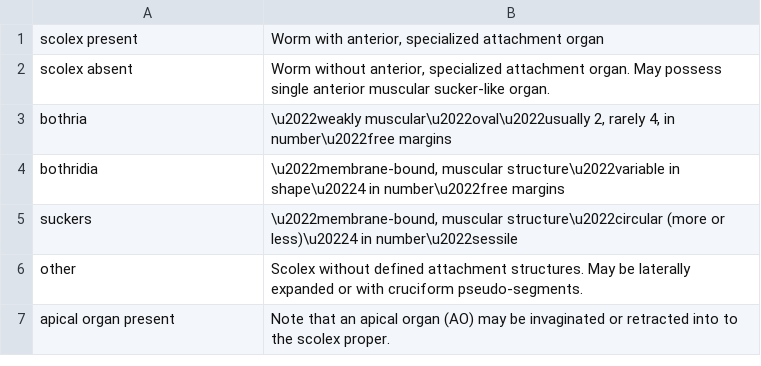
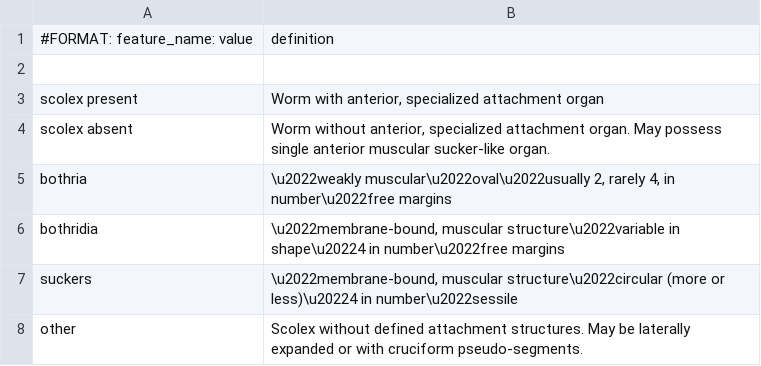
Before and after one commit to JamesHansIV/go-tapeworms, a CSV file: definitions.csv, drawn as a sheet; only a part is shown; the shorter side is filled out with more unchanged rows.

```diff
--- a/definitions.csv
+++ b/definitions.csv
@@ -1 +1,3 @@
+#FORMAT: feature_name: value, "definition"
+
 scolex present,"Worm with anterior, specialized attachment organ"
```
Also changed, not shown: 1 other file.
